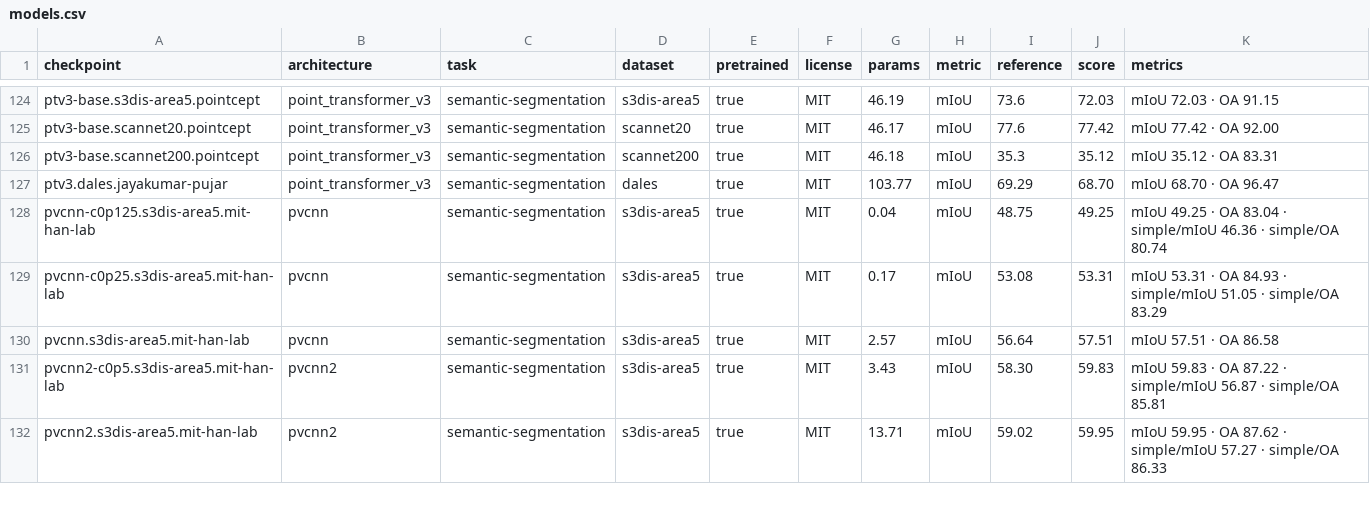
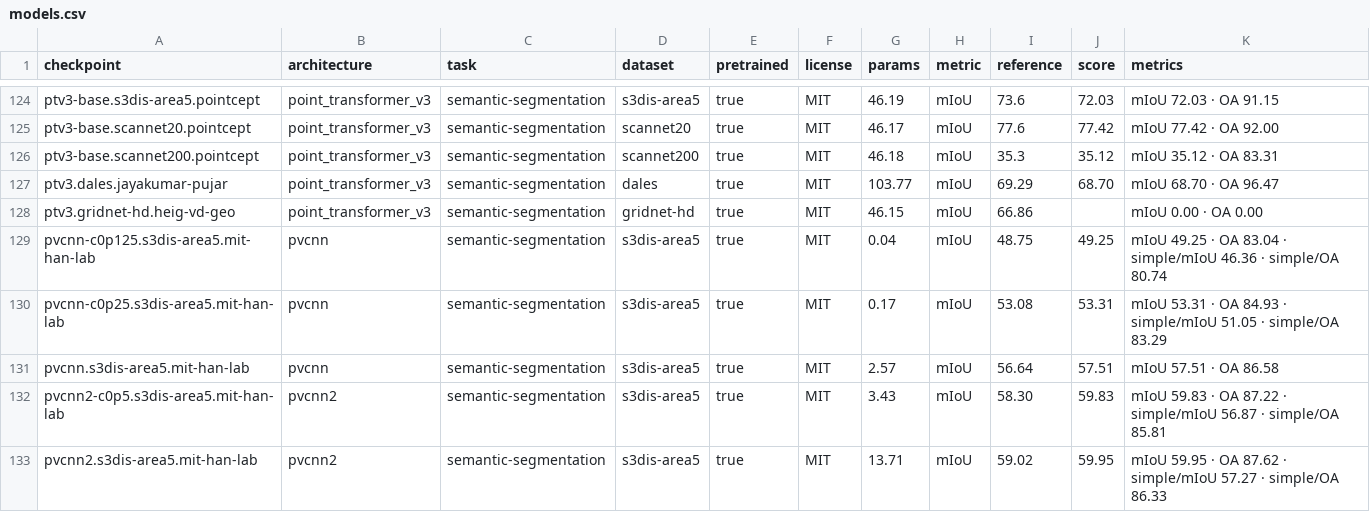
Before and after one commit to arthurdjn/pytorch-pointcloud, a CSV file: docs/data/models.csv, drawn as a sheet; only a part is shown, gaps mark what is left out; the diff names each change by its address in the sheet, - before the commit and + after, or states it on an @@ line.

Commit message:
feat: add ptv3 gridnet-hd checkpoint and dataset

```diff
--- a/docs/data/models.csv
+++ b/docs/data/models.csv
+row 128: ptv3.gridnet-hd.heig-vd-geo | point_transformer_v3 | semantic-segmentation | gridnet-hd | true | MIT | 46.15 | mIoU | 66.86 |  | mIoU 0.00 · OA 0.00
```
Also changed, not shown: 29 other files.
